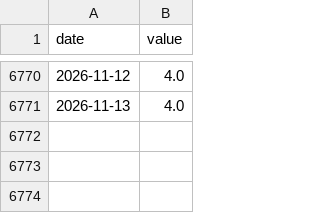
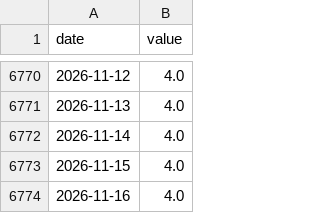
Before and after one commit to jayzhaomurray/sibley-creek, a CSV file: data/raw/fed_funds.csv, drawn as a sheet; only a part is shown, gaps mark what is left out; the diff names each change by its address in the sheet, - before the commit and + after, or states it on an @@ line.

```diff
--- a/data/raw/fed_funds.csv
+++ b/data/raw/fed_funds.csv
+row 6772: 2026-11-14 | 4.0
+row 6773: 2026-11-15 | 4.0
+row 6774: 2026-11-16 | 4.0
```
Also changed, not shown: data/processed/goc_ust_spread_10y.csv, data/processed/goc_ust_spread_2y.csv, 36 other files.
